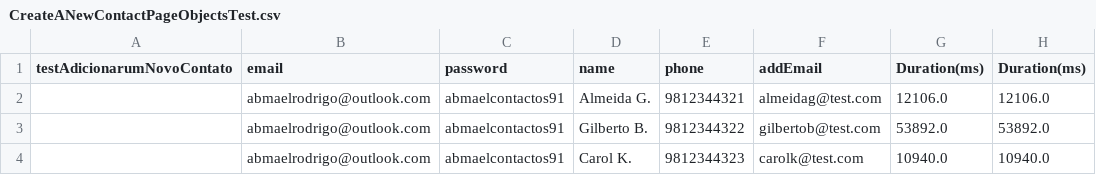
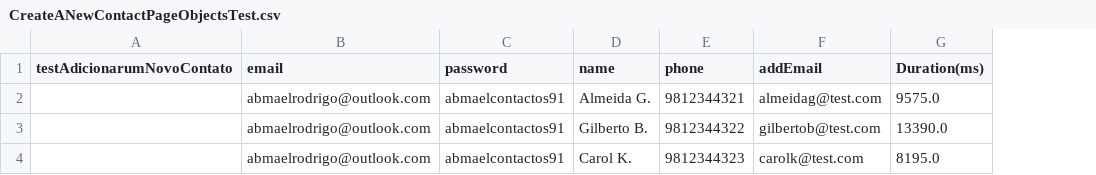
Before and after one commit to abmaelrodrigo/agendaContacts, a CSV file: target/test-classes/CreateANewContactPageObjectsTest.csv, drawn as a sheet; the diff names each change by its address in the sheet, - before the commit and + after, or states it on an @@ line.

```diff
--- a/target/test-classes/CreateANewContactPageObjectsTest.csv
+++ b/target/test-classes/CreateANewContactPageObjectsTest.csv
-column H (Duration(ms)), rows 2-4: 12106.0 | 53892.0 | 10940.0
-G2 (Duration(ms)): 12106.0
+G2 (Duration(ms)): 9575.0
-G3 (Duration(ms)): 53892.0
+G3 (Duration(ms)): 13390.0
-G4 (Duration(ms)): 10940.0
+G4 (Duration(ms)): 8195.0
```
Also changed, not shown: 7 other files.
